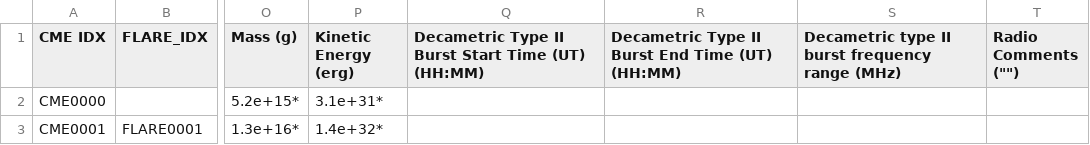
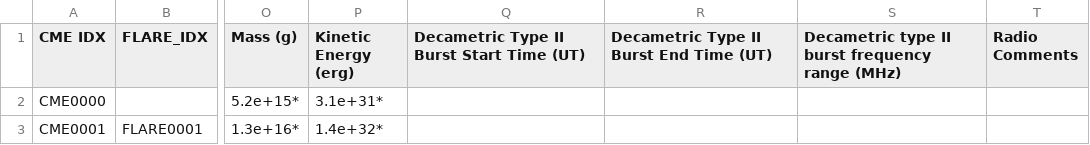
Before and after one commit to jgieseler/streamlit_page, a CSV file: catalogues/SOLER_CME_catalogue.csv, drawn as a sheet; only a part is shown, gaps mark what is left out; the diff names each change by its address in the sheet, - before the commit and + after, or states it on an @@ line.

Commit message:
fix: remove redundant text in header for Decametric Type II Burst fields in catalogues

```diff
--- a/catalogues/SOLER_CME_catalogue.csv
+++ b/catalogues/SOLER_CME_catalogue.csv
-Q1: Decametric Type II Burst Start Time (UT) (HH:MM)
+Q1: Decametric Type II Burst Start Time (UT)
-R1: Decametric Type II Burst End Time (UT) (HH:MM)
+R1: Decametric Type II Burst End Time (UT)
-T1: Radio Comments ("")
+T1: Radio Comments
```
Also changed, not shown: catalogues/SOLER_Flare_catalogue.csv.
